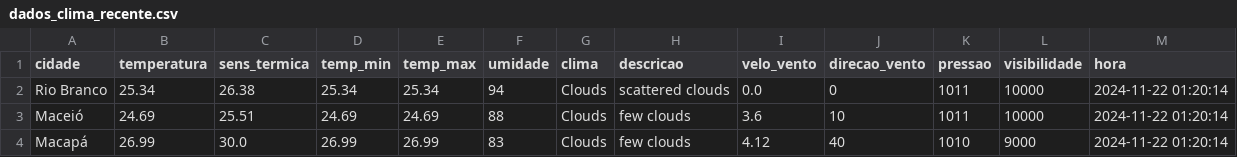
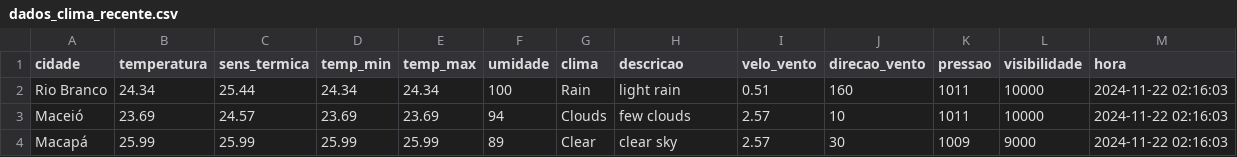
Before and after one commit to ThFenrir/integradorClimaDados, a CSV file: dados_clima_recente.csv, drawn as a sheet; only a part is shown; the diff covers the shown part only.

```diff
--- a/dados_clima_recente.csv
+++ b/dados_clima_recente.csv
@@ -1,4 +1,4 @@
 cidade,temperatura,sens_termica,temp_min,temp_max,umidade,clima,descricao,velo_vento,direcao_vento,pressao,visibilidade,hora
-Rio Branco,25.34,26.38,25.34,25.34,94,Clouds,scattered clouds,0.0,0,1011,10000,2024-11-22 01:20:14
-Maceió,24.69,25.51,24.69,24.69,88,Clouds,few clouds,3.6,10,1011,10000,2024-11-22 01:20:14
-Macapá,26.99,30.0,26.99,26.99,83,Clouds,few clouds,4.12,40,1010,9000,2024-11-22 01:20:14
+Rio Branco,24.34,25.44,24.34,24.34,100,Rain,light rain,0.51,160,1011,10000,2024-11-22 02:16:03
+Maceió,23.69,24.57,23.69,23.69,94,Clouds,few clouds,2.57,10,1011,10000,2024-11-22 02:16:03
+Macapá,25.99,25.99,25.99,25.99,89,Clear,clear sky,2.57,30,1009,9000,2024-11-22 02:16:03
```
Also changed, not shown: 150 edited cells elsewhere in this file.
